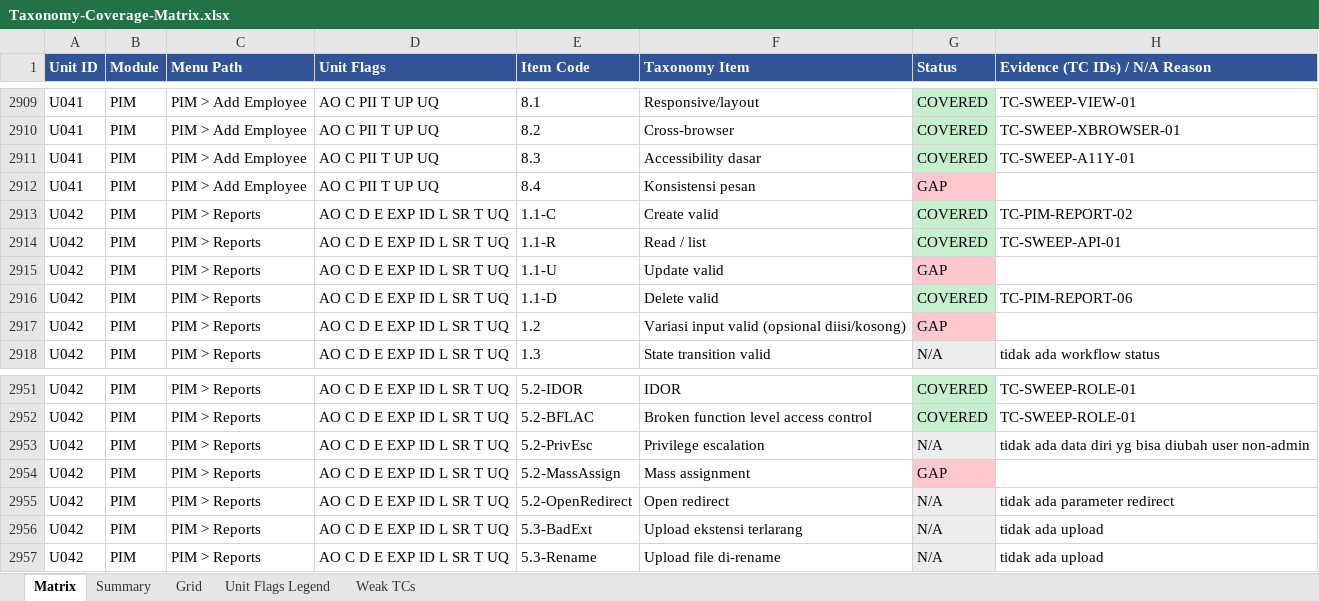
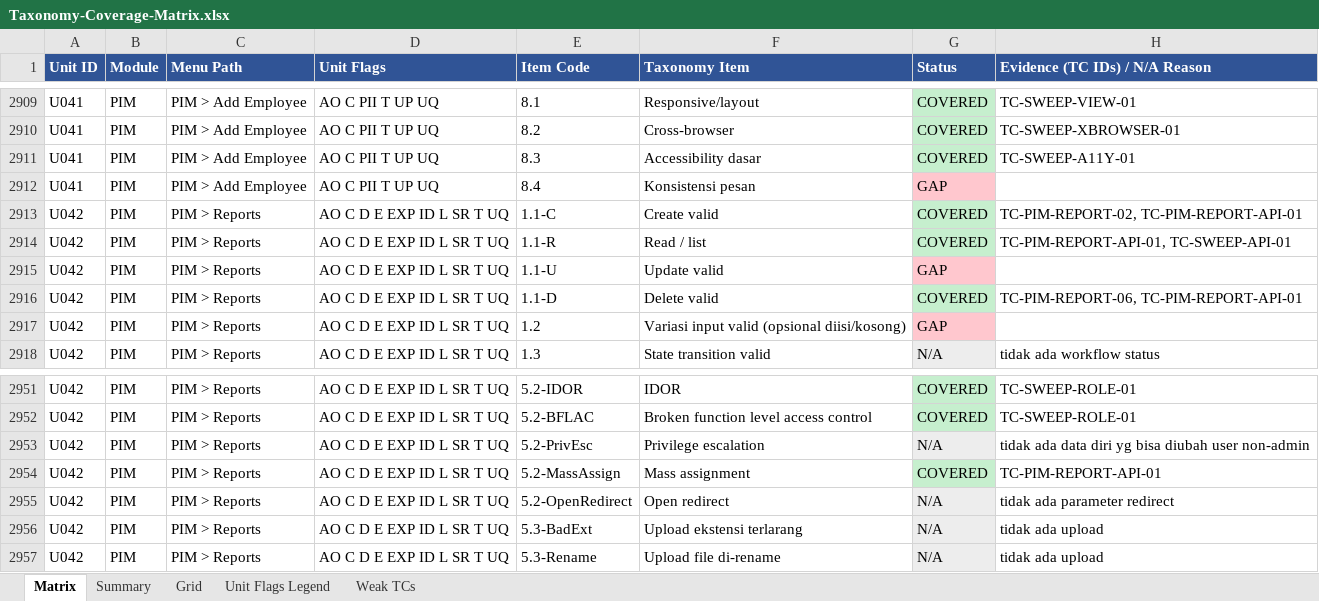
Before and after one commit to arsalwildan15/qa-portofolio, an Excel workbook: docs/Taxonomy-Coverage-Matrix.xlsx, sheet Matrix, drawn as a sheet; only a part is shown, gaps mark what is left out; values as stored, in another font and other column widths than the file's, no borders; the diff covers the shown part only; the diff names each change by its address in the sheet, - before the commit and + after, or states it on an @@ line.

```diff
--- a/docs/Taxonomy-Coverage-Matrix.xlsx (sheet Matrix)
+++ b/docs/Taxonomy-Coverage-Matrix.xlsx (sheet Matrix)
-H2913 (Evidence (TC IDs) / N/A Reason): TC-PIM-REPORT-02
+H2913 (Evidence (TC IDs) / N/A Reason): TC-PIM-REPORT-02, TC-PIM-REPORT-API-01
-H2914 (Evidence (TC IDs) / N/A Reason): TC-SWEEP-API-01
+H2914 (Evidence (TC IDs) / N/A Reason): TC-PIM-REPORT-API-01, TC-SWEEP-API-01
-H2916 (Evidence (TC IDs) / N/A Reason): TC-PIM-REPORT-06
+H2916 (Evidence (TC IDs) / N/A Reason): TC-PIM-REPORT-06, TC-PIM-REPORT-API-01
-G2954 (Status): GAP
+G2954 (Status): COVERED
-G2954 fill: #FFC7CE
+G2954 fill: #C6EFCE
-H2954 (Evidence (TC IDs) / N/A Reason): (empty)
+H2954 (Evidence (TC IDs) / N/A Reason): TC-PIM-REPORT-API-01
```
Also changed, not shown: 22 edited cells and cell formats elsewhere in this sheet, sheet Grid, docs/Bug-List.xlsx, 5 other files.
